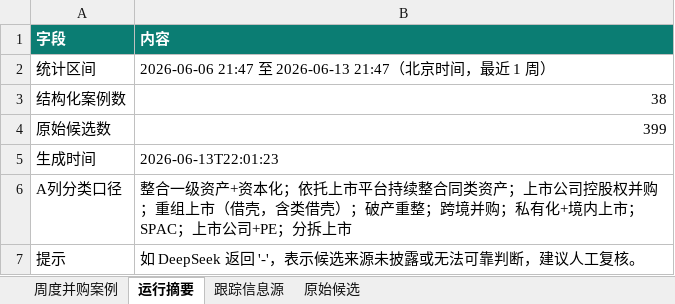
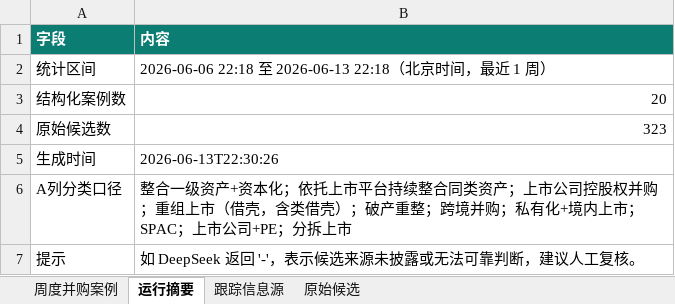
Before and after one commit to yt-feng/kc-m-a, an Excel workbook: outputs/并购案例一览_20260606_20260613.xlsx, sheet 运行摘要, drawn as a sheet; values as stored, in another font and other column widths than the file's, no borders; the diff names each change by its address in the sheet, - before the commit and + after, or states it on an @@ line.

```diff
--- a/outputs/并购案例一览_20260606_20260613.xlsx (sheet 运行摘要)
+++ b/outputs/并购案例一览_20260606_20260613.xlsx (sheet 运行摘要)
-B2 (内容): 2026-06-06 21:47 至 2026-06-13 21:47（北…
+B2 (内容): 2026-06-06 22:18 至 2026-06-13 22:18（北…
-B3 (内容): 38
+B3 (内容): 20
-B4 (内容): 399
+B4 (内容): 323
-B5 (内容): 2026-06-13T22:01:23
+B5 (内容): 2026-06-13T22:30:26
```
Also changed, not shown: sheet 周度并购案例, sheet 原始候选, sheet 跟踪信息源.
